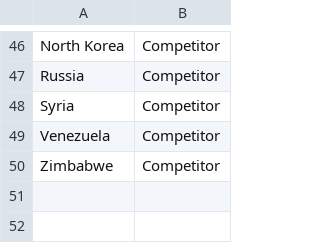
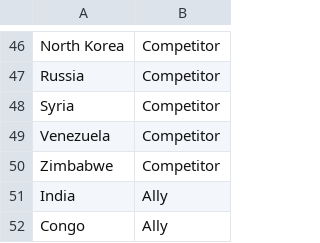
Before and after one commit to LeJQC/MSDS, a CSV file: DATA 608/Story 7/country_alliance.csv, drawn as a sheet; only a part is shown, gaps mark what is left out.

Commit message:
Update country_alliance.csv

```diff
--- a/DATA 608/Story 7/country_alliance.csv
+++ b/DATA 608/Story 7/country_alliance.csv
@@ -50 +50,3 @@ Venezuela,Competitor
 Zimbabwe,Competitor
+India,Ally
+Congo,Ally
```
